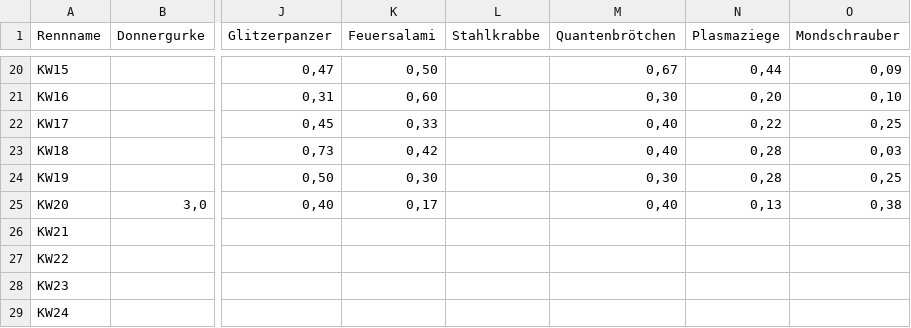
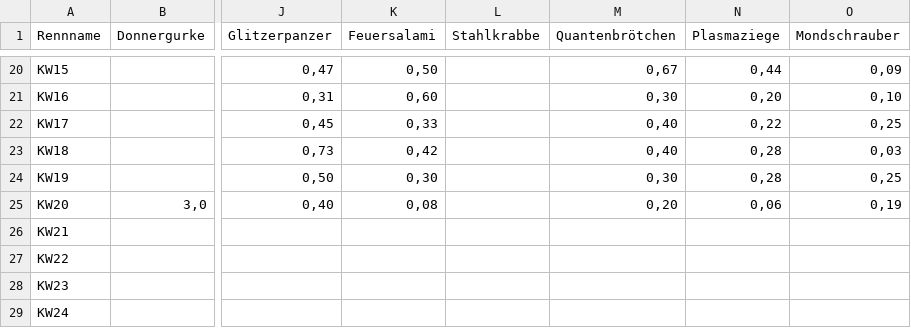
Before and after one commit to christianknoll-create/sdr, a TSV file: daten.tsv, drawn as a sheet; only a part is shown, gaps mark what is left out; the diff names each change by its address in the sheet, - before the commit and + after, or states it on an @@ line.

```diff
--- a/daten.tsv
+++ b/daten.tsv
-K25 (Feuersalami): 0,17
+K25 (Feuersalami): 0,08
-M25 (Quantenbrötchen): 0,40
+M25 (Quantenbrötchen): 0,20
-N25 (Plasmaziege): 0,13
+N25 (Plasmaziege): 0,06
-O25 (Mondschrauber): 0,38
+O25 (Mondschrauber): 0,19
```
Also changed, not shown: 1 other file.
